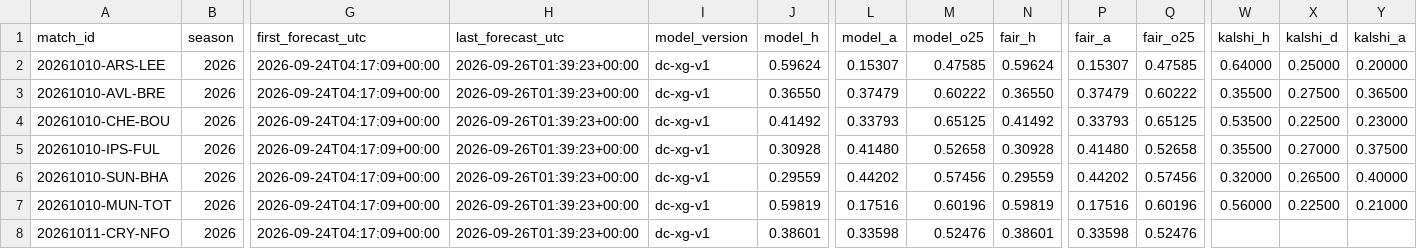
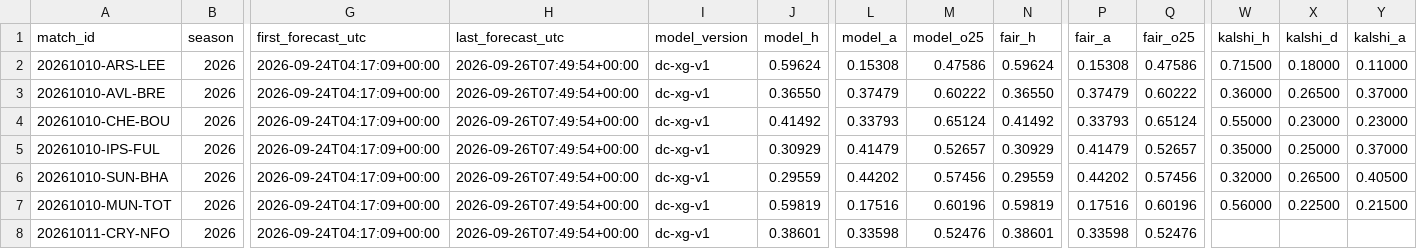
Before and after one commit to mahmedken/betting-analytics, a CSV file: data/ledger/predictions.csv, drawn as a sheet; only a part is shown, gaps mark what is left out; the diff covers the shown part only; the diff names each change by its address in the sheet, - before the commit and + after, or states it on an @@ line.

```diff
--- a/data/ledger/predictions.csv
+++ b/data/ledger/predictions.csv
-H2:H8 (last_forecast_utc): 2026-09-26T01:39:23+00:00
+H2:H8 (last_forecast_utc): 2026-09-26T07:49:54+00:00
-L2 (model_a): 0.15307
+L2 (model_a): 0.15308
-M2 (model_o25): 0.47585
+M2 (model_o25): 0.47586
-P2 (fair_a): 0.15307
+P2 (fair_a): 0.15308
-Q2 (fair_o25): 0.47585
+Q2 (fair_o25): 0.47586
-W2 (kalshi_h): 0.64000
+W2 (kalshi_h): 0.71500
-X2 (kalshi_d): 0.25000
+X2 (kalshi_d): 0.18000
-Y2 (kalshi_a): 0.20000
+Y2 (kalshi_a): 0.11000
-W3 (kalshi_h): 0.35500
+W3 (kalshi_h): 0.36000
-X3 (kalshi_d): 0.27500
+X3 (kalshi_d): 0.26500
-Y3 (kalshi_a): 0.36500
+Y3 (kalshi_a): 0.37000
-M4 (model_o25): 0.65125
+M4 (model_o25): 0.65124
-Q4 (fair_o25): 0.65125
+Q4 (fair_o25): 0.65124
-W4 (kalshi_h): 0.53500
+W4 (kalshi_h): 0.55000
-X4 (kalshi_d): 0.22500
+X4 (kalshi_d): 0.23000
-J5 (model_h): 0.30928
+J5 (model_h): 0.30929
-L5 (model_a): 0.41480
+L5 (model_a): 0.41479
-M5 (model_o25): 0.52658
+M5 (model_o25): 0.52657
-N5 (fair_h): 0.30928
+N5 (fair_h): 0.30929
-P5 (fair_a): 0.41480
+P5 (fair_a): 0.41479
-Q5 (fair_o25): 0.52658
+Q5 (fair_o25): 0.52657
-W5 (kalshi_h): 0.35500
+W5 (kalshi_h): 0.35000
-X5 (kalshi_d): 0.27000
+X5 (kalshi_d): 0.25000
-Y5 (kalshi_a): 0.37500
+Y5 (kalshi_a): 0.37000
-Y6 (kalshi_a): 0.40000
+Y6 (kalshi_a): 0.40500
-Y7 (kalshi_a): 0.21000
+Y7 (kalshi_a): 0.21500
```
Also changed, not shown: 21 edited cells elsewhere in this file, data/ledger/afcon_predictions.csv, 9 other files.
